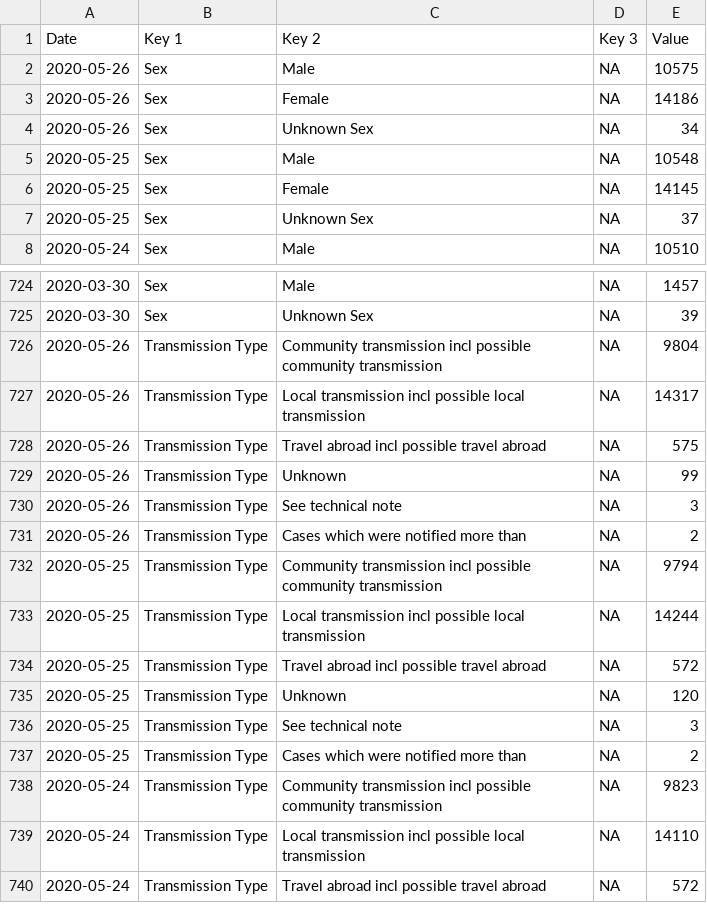
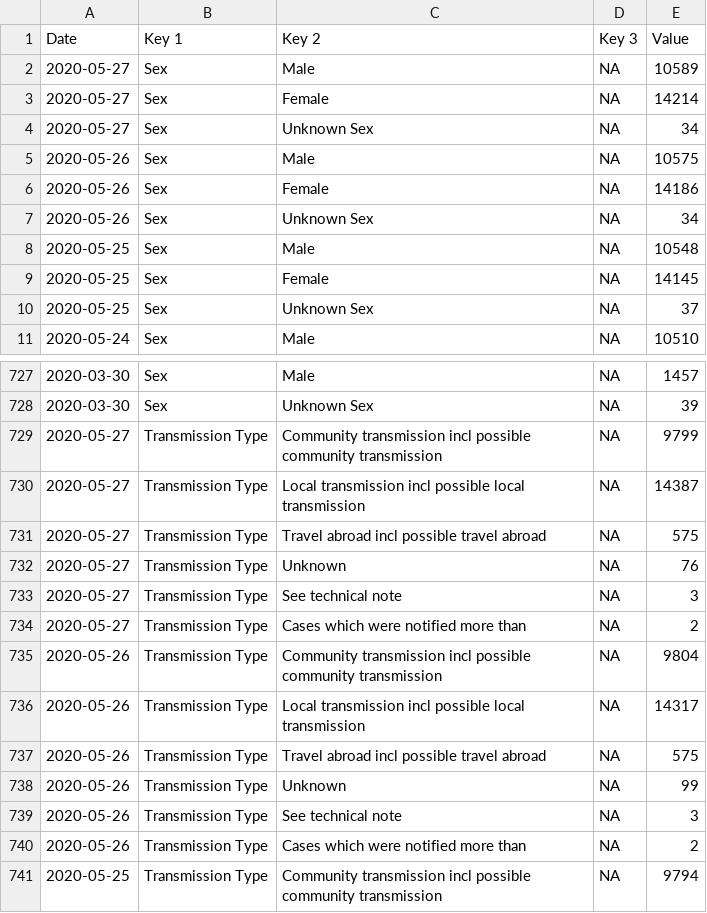
Before and after one commit to DavideMagno/IrelandCovidData, a CSV file: Covid19_Data_Positive_Characteristics.csv, drawn as a sheet; only a part is shown, gaps mark what is left out; the shorter side is filled out with more unchanged rows.

```diff
--- a/Covid19_Data_Positive_Characteristics.csv
+++ b/Covid19_Data_Positive_Characteristics.csv
@@ -1,2 +1,5 @@
 "Date","Key 1","Key 2","Key 3","Value"
+2020-05-27,"Sex","Male",NA,10589
+2020-05-27,"Sex","Female",NA,14214
+2020-05-27,"Sex","Unknown Sex",NA,34
 2020-05-26,"Sex","Male",NA,10575
@@ -725,2 +728,8 @@
 2020-03-30,"Sex","Unknown Sex",NA,39
+2020-05-27,"Transmission Type","Community transmission incl possible community transmission",NA,9799
+2020-05-27,"Transmission Type","Local transmission incl possible local transmission",NA,14387
+2020-05-27,"Transmission Type","Travel abroad incl possible travel abroad",NA,575
+2020-05-27,"Transmission Type","Unknown",NA,76
+2020-05-27,"Transmission Type","See technical note",NA,3
+2020-05-27,"Transmission Type","Cases which were notified more than",NA,2
 2020-05-26,"Transmission Type","Community transmission incl possible community transmission",NA,9804
```
Also changed, not shown: Covid19_Data_By_County.csv, Covid19_Data_Total_Ireland.csv.
